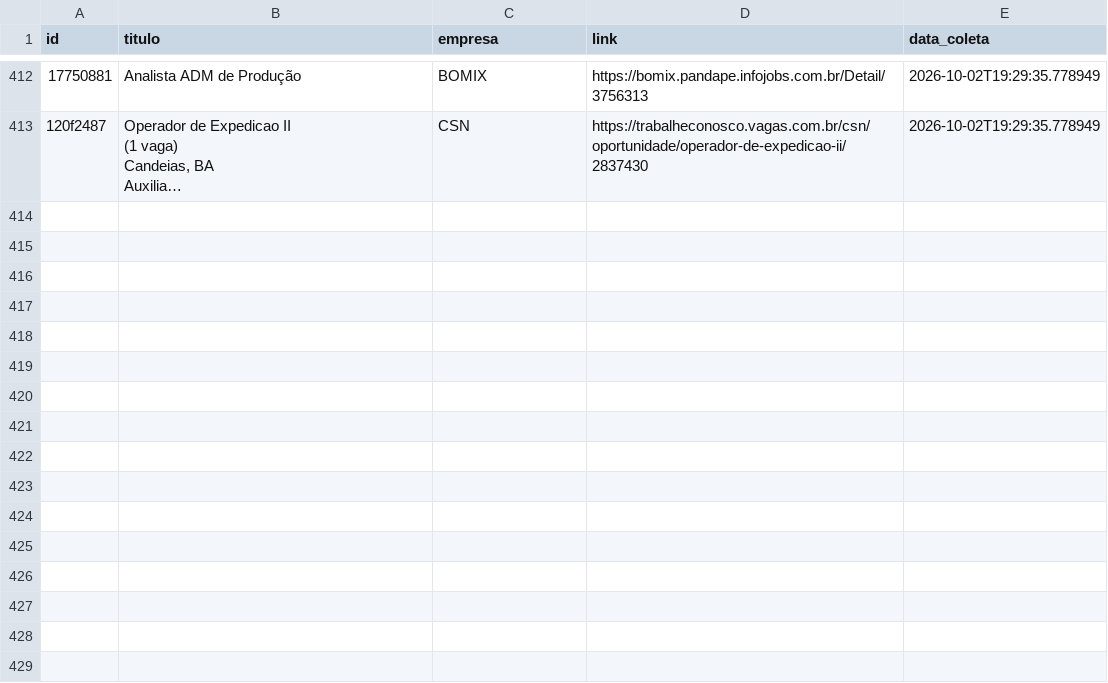
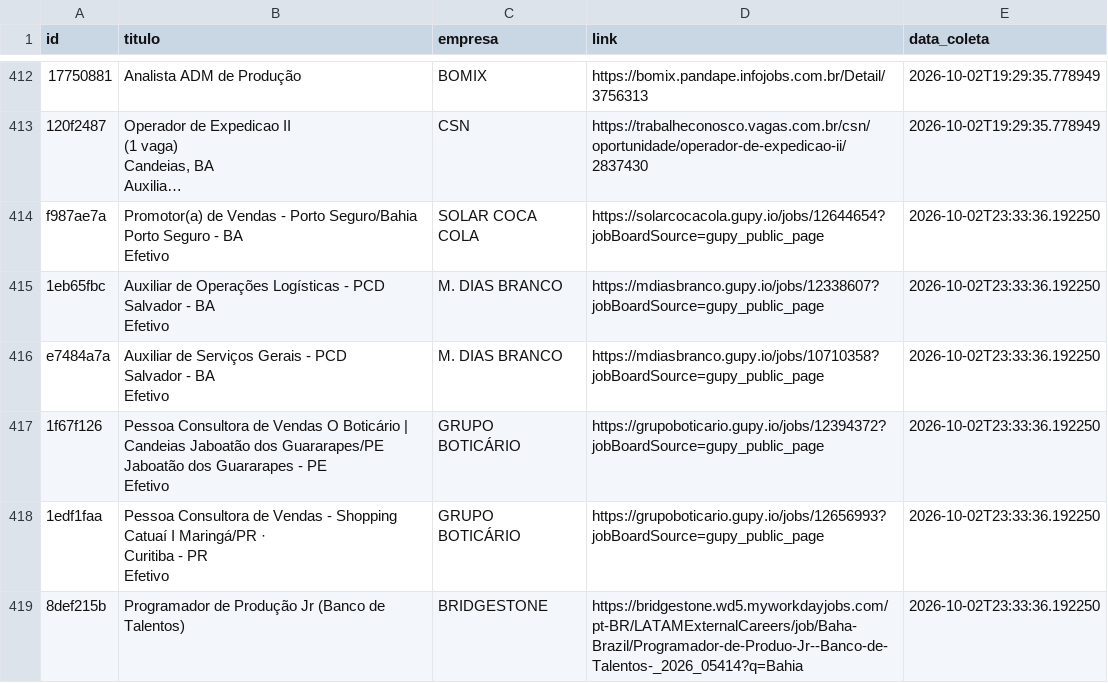
Before and after one commit to AndreyCarlos07/central-vagas, a CSV file: vagas_backup.csv, drawn as a sheet; only a part is shown, gaps mark what is left out; long unchanged cells end in …; ↵ is a line break in a cell; the diff names each change by its address in the sheet, - before the commit and + after, or states it on an @@ line.

Commit message:
Backup automático vagas.csv

```diff
--- a/vagas_backup.csv
+++ b/vagas_backup.csv
+row 414: f987ae7a | Promotor(a) de Vendas - Porto Seguro/Bahia ↵ Porto Seguro - BA ↵ Efetivo | SOLAR COCA COLA | https://solarcocacola.gupy.io/jobs/12644654?jobBoardSource=gupy_public_page | 2026-10-02T23:33:36.192250
+row 415: 1eb65fbc | Auxiliar de Operações Logísticas - PCD ↵ Salvador - BA ↵ Efetivo | M. DIAS BRANCO | https://mdiasbranco.gupy.io/jobs/12338607?jobBoardSource=gupy_public_page | 2026-10-02T23:33:36.192250
+row 416: e7484a7a | Auxiliar de Serviços Gerais - PCD ↵ Salvador - BA ↵ Efetivo | M. DIAS BRANCO | https://mdiasbranco.gupy.io/jobs/10710358?jobBoardSource=gupy_public_page | 2026-10-02T23:33:36.192250
+row 417: 1f67f126 | Pessoa Consultora de Vendas O Boticário | Candeias Jaboatão dos Guararapes/PE ↵ Jaboatão dos Guararapes - PE ↵ Efetivo | GRUPO BOTICÁRIO | https://grupoboticario.gupy.io/jobs/12394372?jobBoardSource=gupy_public_page | 2026-10-02T23:33:36.192250
+row 418: 1edf1faa | Pessoa Consultora de Vendas - Shopping Catuaí I Maringá/PR · ↵ Curitiba - PR ↵ Efetivo | GRUPO BOTICÁRIO | https://grupoboticario.gupy.io/jobs/12656993?jobBoardSource=gupy_public_page | 2026-10-02T23:33:36.192250
+row 419: 8def215b | Programador de Produção Jr (Banco de Talentos) | BRIDGESTONE | https://bridgestone.wd5.myworkdayjobs.com/pt-BR/LATAMExternalCareers/job/Baha-Brazil/Programador-de-Produo-Jr--Banco-de-Talentos-_2026_05414?q=Bahia | 2026-10-02T23:33:36.192250
```
